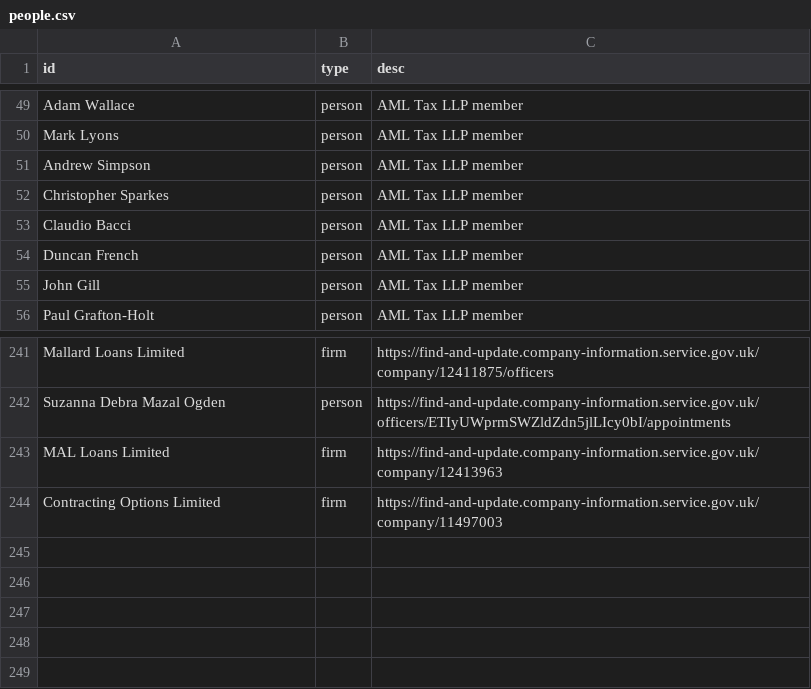
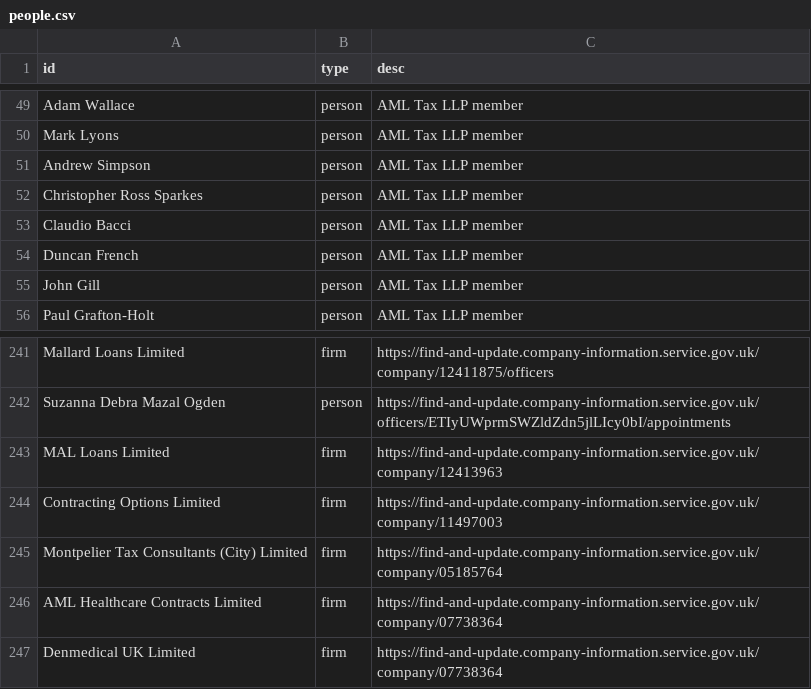
Before and after one commit to prime23-gareth/my-little-crony, a CSV file: src/people.csv, drawn as a sheet; only a part is shown, gaps mark what is left out.

```diff
--- a/src/people.csv
+++ b/src/people.csv
@@ -51,3 +51,3 @@ Mark Lyons,person,AML Tax LLP member
 Andrew Simpson,person,AML Tax LLP member
-Christopher Sparkes,person,AML Tax LLP member
+Christopher Ross Sparkes,person,AML Tax LLP member
 Claudio Bacci,person,AML Tax LLP member
@@ -244 +244,4 @@ MAL Loans Limited,firm,https://find-and-update.company-information.service.gov.u
 Contracting Options Limited,firm,https://find-and-update.company-information.service.gov.uk/company/11497003
+Montpelier Tax Consultants (City) Limited,firm,https://find-and-update.company-information.service.gov.uk/company/05185764
+AML Healthcare Contracts Limited,firm,https://find-and-update.company-information.service.gov.uk/company/07738364
+Denmedical UK Limited,firm,https://find-and-update.company-information.service.gov.uk/company/07738364
```
Also changed, not shown: src/connections.csv, 4 other files.
